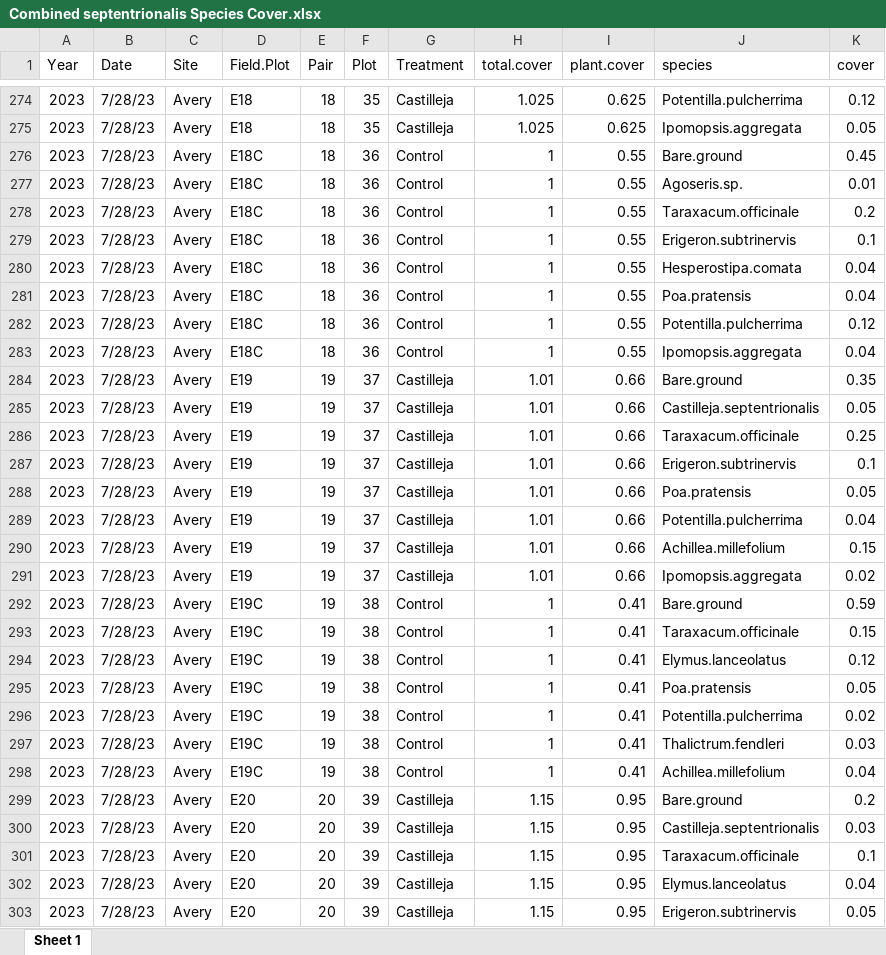
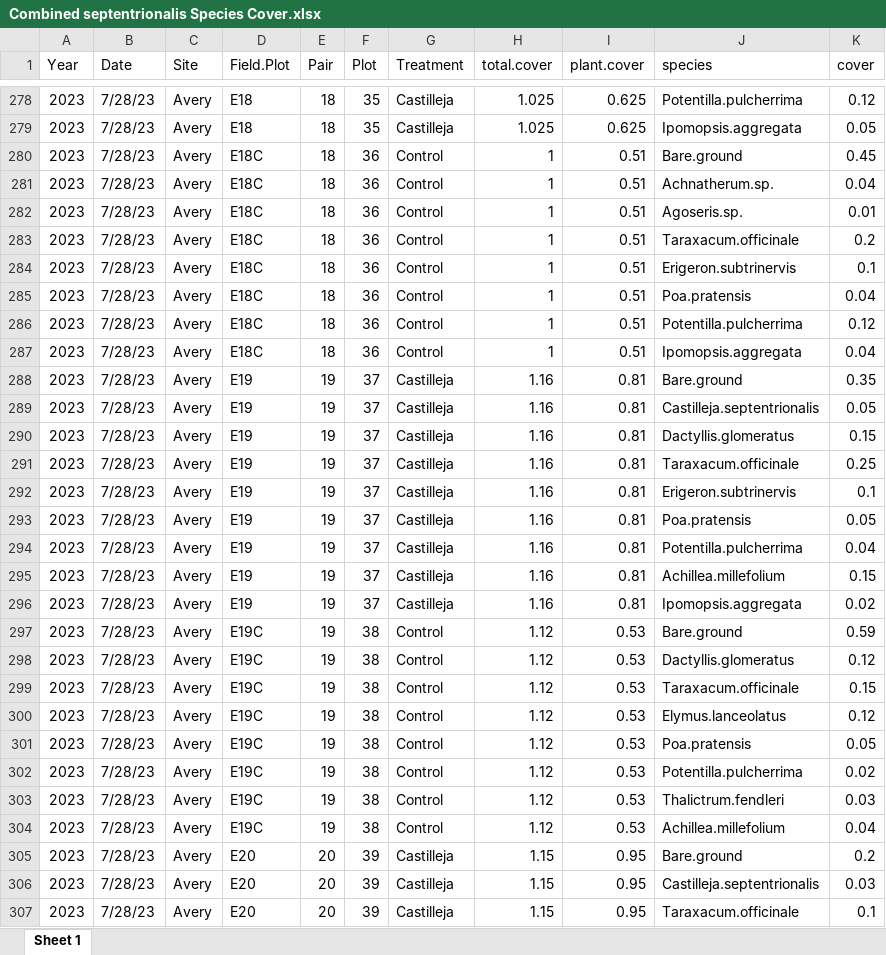
Before and after one commit to Jargrett/Castilleja, an Excel workbook: Data Analysis/RMBL/Observational REU/Combined septentrionalis Species Cover.xlsx, sheet Sheet 1, drawn as a sheet; only a part is shown, gaps mark what is left out; the shorter side is filled out with more unchanged rows; values as stored, in another font and other column widths than the file's, no borders; removed rows and columns are numbered as before the commit, all else as after; the diff covers the shown part only; the diff names each change by its address in the sheet, - before the commit and + after, or states it on an @@ line.

```diff
--- a/Data Analysis/RMBL/Observational REU/Combined septentrionalis Species Cover.xlsx (sheet Sheet 1)
+++ b/Data Analysis/RMBL/Observational REU/Combined septentrionalis Species Cover.xlsx (sheet Sheet 1)
-I280 (plant.cover): 0.55
+I280 (plant.cover): 0.51
+row 281: 2023 | 7/28/23 | Avery | E18C | 18 | 36 | Control | 1 | 0.51 | Achnatherum.sp. | 0.04
-I282:I284 (plant.cover): 0.55
+I282:I284 (plant.cover): 0.51
-row 280: 2023 | 7/28/23 | Avery | E18C | 18 | 36 | Control | 1 | 0.55 | Hesperostipa.comata | 0.04
-I285:I287 (plant.cover): 0.55
+I285:I287 (plant.cover): 0.51
-H288:H289 (total.cover): 1.01
+H288:H289 (total.cover): 1.16
-I288:I289 (plant.cover): 0.66
+I288:I289 (plant.cover): 0.81
+row 290: 2023 | 7/28/23 | Avery | E19 | 19 | 37 | Castilleja | 1.16 | 0.81 | Dactyllis.glomeratus | 0.15
-H291:H296 (total.cover): 1.01
+H291:H296 (total.cover): 1.16
-I291:I296 (plant.cover): 0.66
+I291:I296 (plant.cover): 0.81
-H297 (total.cover): 1
+H297 (total.cover): 1.12
-I297 (plant.cover): 0.41
+I297 (plant.cover): 0.53
+row 298: 2023 | 7/28/23 | Avery | E19C | 19 | 38 | Control | 1.12 | 0.53 | Dactyllis.glomeratus | 0.12
-H299:H304 (total.cover): 1
+H299:H304 (total.cover): 1.12
-I299:I304 (plant.cover): 0.41
+I299:I304 (plant.cover): 0.53
```
Also changed, not shown: 34 added rows, 30 removed rows and 281 edited cells elsewhere in this sheet, 25 other files.
